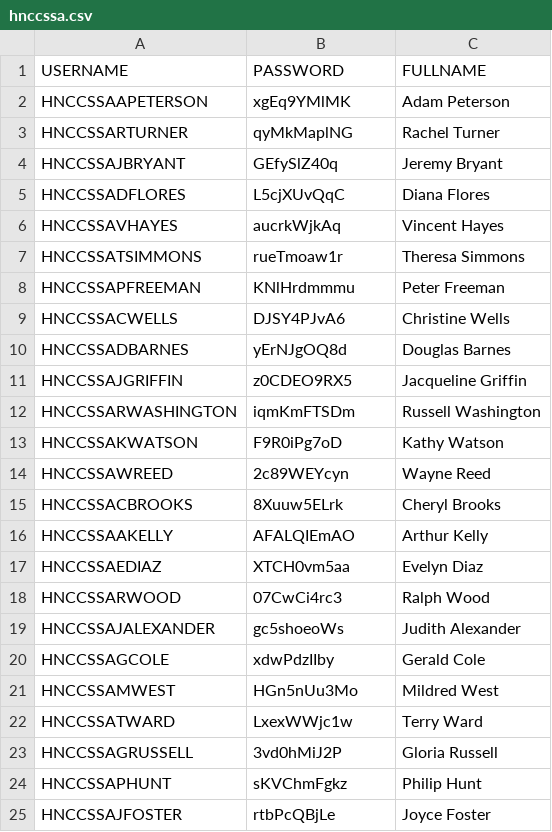
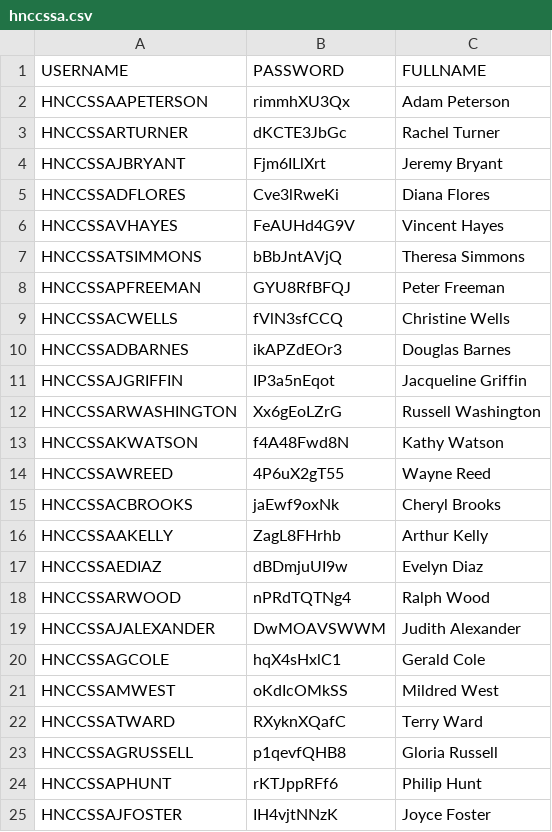
Before and after one commit to kennyHH/AWS, a CSV file: users_csv/csv/hnccssa.csv, drawn as a sheet.

```diff
--- a/users_csv/csv/hnccssa.csv
+++ b/users_csv/csv/hnccssa.csv
@@ -1,25 +1,25 @@
 USERNAME,PASSWORD,FULLNAME
-HNCCSSAAPETERSON,xgEq9YMlMK,Adam Peterson
-HNCCSSARTURNER,qyMkMaplNG,Rachel Turner
-HNCCSSAJBRYANT,GEfySlZ40q,Jeremy Bryant
-HNCCSSADFLORES,L5cjXUvQqC,Diana Flores
-HNCCSSAVHAYES,aucrkWjkAq,Vincent Hayes
-HNCCSSATSIMMONS,rueTmoaw1r,Theresa Simmons
-HNCCSSAPFREEMAN,KNlHrdmmmu,Peter Freeman
-HNCCSSACWELLS,DJSY4PJvA6,Christine Wells
-HNCCSSADBARNES,yErNJgOQ8d,Douglas Barnes
-HNCCSSAJGRIFFIN,z0CDEO9RX5,Jacqueline Griffin
-HNCCSSARWASHINGTON,iqmKmFTSDm,Russell Washington
-HNCCSSAKWATSON,F9R0iPg7oD,Kathy Watson
-HNCCSSAWREED,2c89WEYcyn,Wayne Reed
-HNCCSSACBROOKS,8Xuuw5ELrk,Cheryl Brooks
-HNCCSSAAKELLY,AFALQIEmAO,Arthur Kelly
-HNCCSSAEDIAZ,XTCH0vm5aa,Evelyn Diaz
-HNCCSSARWOOD,07CwCi4rc3,Ralph Wood
-HNCCSSAJALEXANDER,gc5shoeoWs,Judith Alexander
-HNCCSSAGCOLE,xdwPdzIIby,Gerald Cole
-HNCCSSAMWEST,HGn5nUu3Mo,Mildred West
-HNCCSSATWARD,LxexWWjc1w,Terry Ward
-HNCCSSAGRUSSELL,3vd0hMiJ2P,Gloria Russell
-HNCCSSAPHUNT,sKVChmFgkz,Philip Hunt
-HNCCSSAJFOSTER,rtbPcQBjLe,Joyce Foster
+HNCCSSAAPETERSON,rimmhXU3Qx,Adam Peterson
+HNCCSSARTURNER,dKCTE3JbGc,Rachel Turner
+HNCCSSAJBRYANT,Fjm6ILlXrt,Jeremy Bryant
+HNCCSSADFLORES,Cve3lRweKi,Diana Flores
+HNCCSSAVHAYES,FeAUHd4G9V,Vincent Hayes
+HNCCSSATSIMMONS,bBbJntAVjQ,Theresa Simmons
+HNCCSSAPFREEMAN,GYU8RfBFQJ,Peter Freeman
+HNCCSSACWELLS,fVlN3sfCCQ,Christine Wells
+HNCCSSADBARNES,ikAPZdEOr3,Douglas Barnes
+HNCCSSAJGRIFFIN,IP3a5nEqot,Jacqueline Griffin
+HNCCSSARWASHINGTON,Xx6gEoLZrG,Russell Washington
+HNCCSSAKWATSON,f4A48Fwd8N,Kathy Watson
+HNCCSSAWREED,4P6uX2gT55,Wayne Reed
+HNCCSSACBROOKS,jaEwf9oxNk,Cheryl Brooks
+HNCCSSAAKELLY,ZagL8FHrhb,Arthur Kelly
+HNCCSSAEDIAZ,dBDmjuUI9w,Evelyn Diaz
+HNCCSSARWOOD,nPRdTQTNg4,Ralph Wood
+HNCCSSAJALEXANDER,DwMOAVSWWM,Judith Alexander
+HNCCSSAGCOLE,hqX4sHxlC1,Gerald Cole
+HNCCSSAMWEST,oKdIcOMkSS,Mildred West
+HNCCSSATWARD,RXyknXQafC,Terry Ward
+HNCCSSAGRUSSELL,p1qevfQHB8,Gloria Russell
+HNCCSSAPHUNT,rKTJppRFf6,Philip Hunt
+HNCCSSAJFOSTER,IH4vjtNNzK,Joyce Foster
```
Also changed, not shown: users_csv/csv/hnccsmr.csv, users_csv/csv/hncwebmr.csv, 6 other files.
